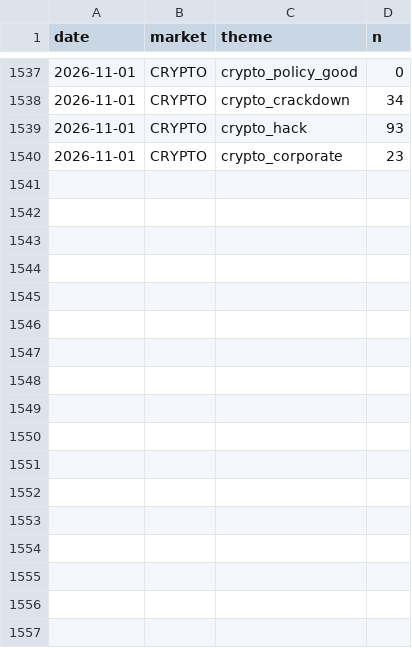
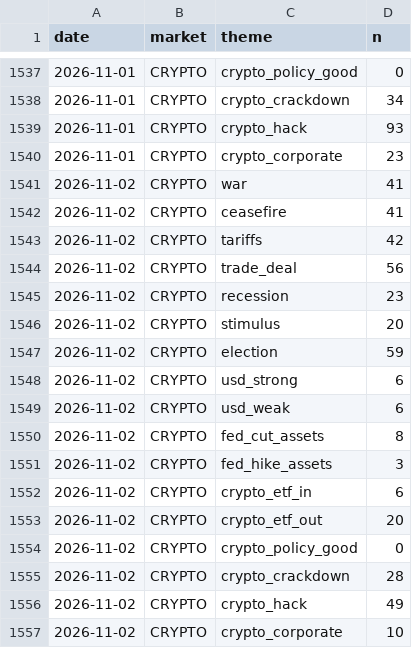
Before and after one commit to clyphor/stock-screener, a CSV file: results/macro_history.csv, drawn as a sheet; only a part is shown, gaps mark what is left out; the diff names each change by its address in the sheet, - before the commit and + after, or states it on an @@ line.

```diff
--- a/results/macro_history.csv
+++ b/results/macro_history.csv
+row 1541: 2026-11-02 | CRYPTO | war | 41
+row 1542: 2026-11-02 | CRYPTO | ceasefire | 41
+row 1543: 2026-11-02 | CRYPTO | tariffs | 42
+row 1544: 2026-11-02 | CRYPTO | trade_deal | 56
+row 1545: 2026-11-02 | CRYPTO | recession | 23
+row 1546: 2026-11-02 | CRYPTO | stimulus | 20
+row 1547: 2026-11-02 | CRYPTO | election | 59
+row 1548: 2026-11-02 | CRYPTO | usd_strong | 6
+row 1549: 2026-11-02 | CRYPTO | usd_weak | 6
+row 1550: 2026-11-02 | CRYPTO | fed_cut_assets | 8
+row 1551: 2026-11-02 | CRYPTO | fed_hike_assets | 3
+row 1552: 2026-11-02 | CRYPTO | crypto_etf_in | 6
+row 1553: 2026-11-02 | CRYPTO | crypto_etf_out | 20
+row 1554: 2026-11-02 | CRYPTO | crypto_policy_good | 0
+row 1555: 2026-11-02 | CRYPTO | crypto_crackdown | 28
+row 1556: 2026-11-02 | CRYPTO | crypto_hack | 49
+row 1557: 2026-11-02 | CRYPTO | crypto_corporate | 10
```
Also changed, not shown: results/label_history.csv, results/label_state.csv, 7 other files.
